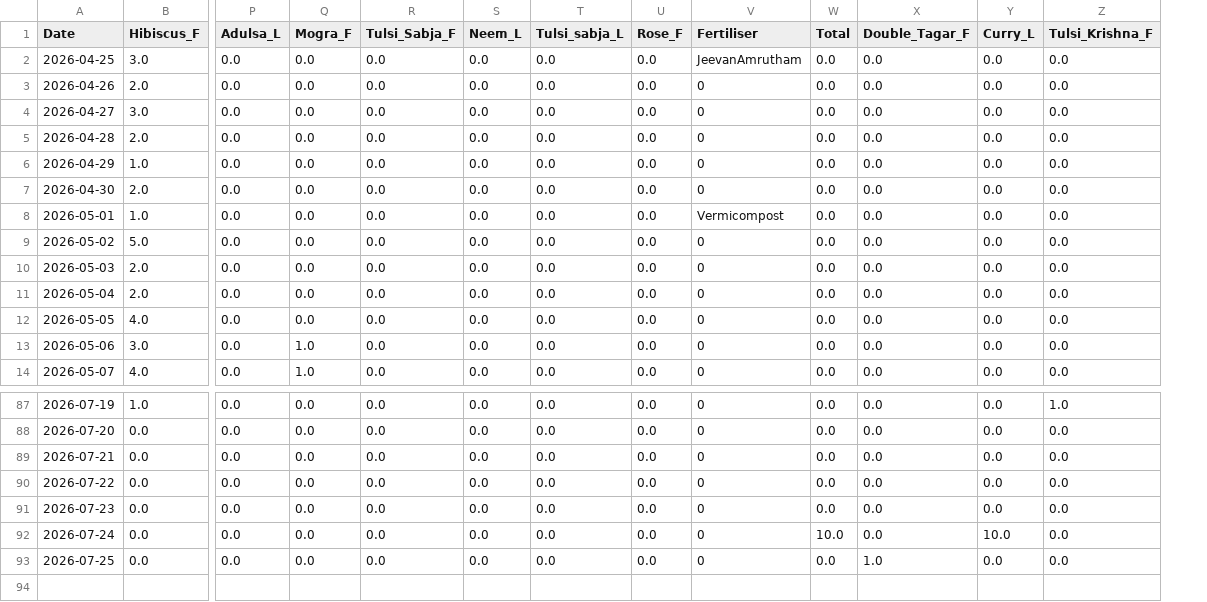
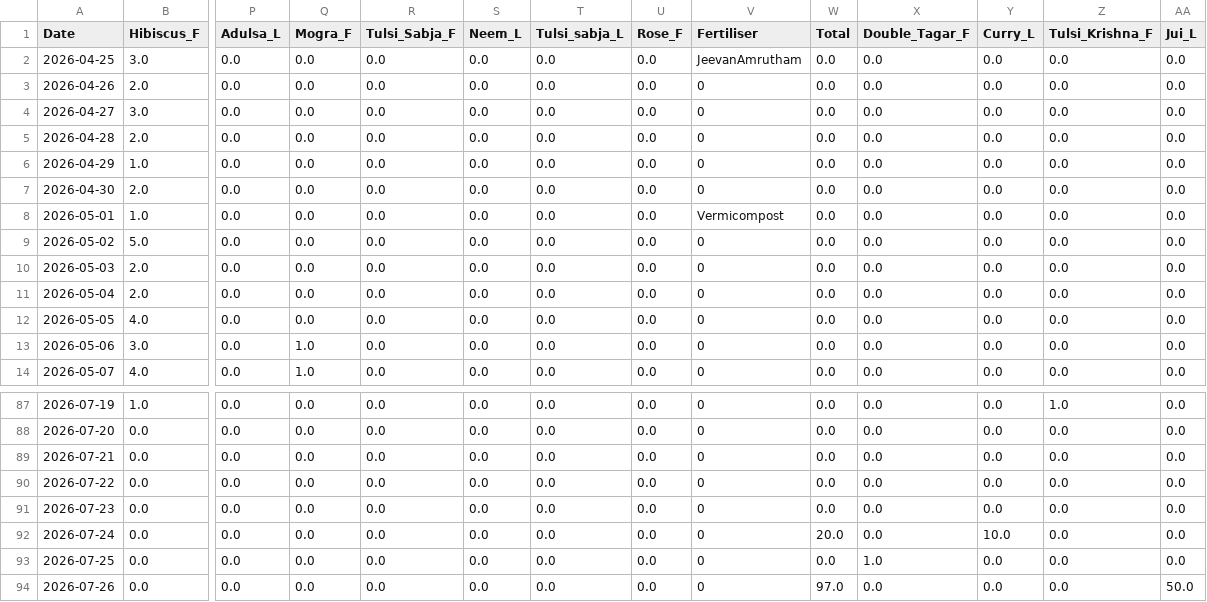
Before and after one commit to leomcp/Garden_Mgmt, a CSV file: db/harvest_main_log_df.csv, drawn as a sheet; only a part is shown, gaps mark what is left out; rows hold the shown columns only; the diff names each change by its address in the sheet, - before the commit and + after, or states it on an @@ line.

```diff
--- a/db/harvest_main_log_df.csv
+++ b/db/harvest_main_log_df.csv
+column AA (Jui_L), rows 2-14: all 0.0; rows 87-93: all 0.0
-W92 (Total): 10.0
+W92 (Total): 20.0
+row 94: 2026-07-26 | 0.0 | 0.0 | 0.0 | 0.0 | 0.0 | 0.0 | 0.0 | 0 | 97.0 | 0.0 | 0.0 | 0.0 | 50.0
```
Also changed, not shown: 2 other files.
